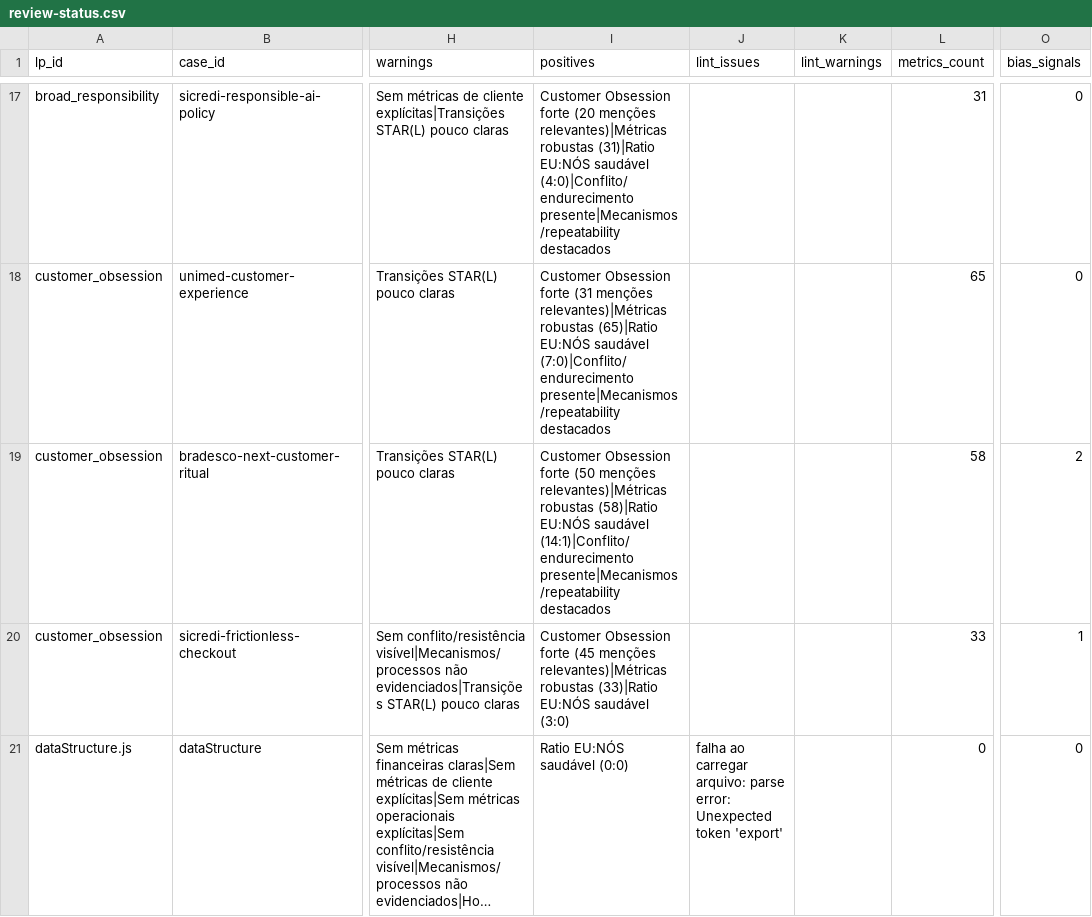
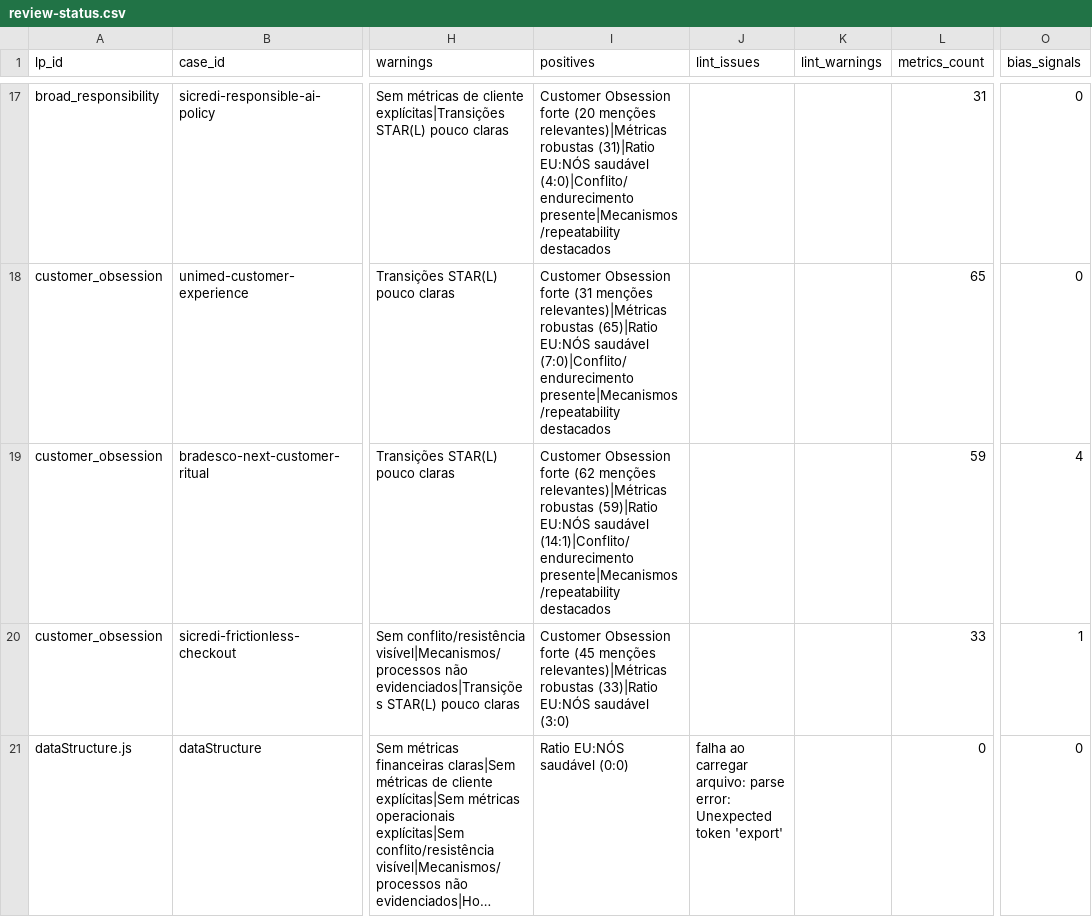
Before and after one commit to hubdogestor/amazon-lp-prep, a CSV file: case-validation/analyzer3/reports/review-status.csv, drawn as a sheet; only a part is shown, gaps mark what is left out; long unchanged cells end in …; the diff covers the shown part only; the diff names each change by its address in the sheet, - before the commit and + after, or states it on an @@ line.

```diff
--- a/case-validation/analyzer3/reports/review-status.csv
+++ b/case-validation/analyzer3/reports/review-status.csv
-I19 (positives): …Obsession forte (50 menções relevantes)|Métricas robustas (58)|Ratio EU:NÓS saudável…
+I19 (positives): …Obsession forte (62 menções relevantes)|Métricas robustas (59)|Ratio EU:NÓS saudável…
-L19 (metrics_count): 58
+L19 (metrics_count): 59
-O19 (bias_signals): 2
+O19 (bias_signals): 4
```
Also changed, not shown: 5 edited cells elsewhere in this file, 5 other files.
